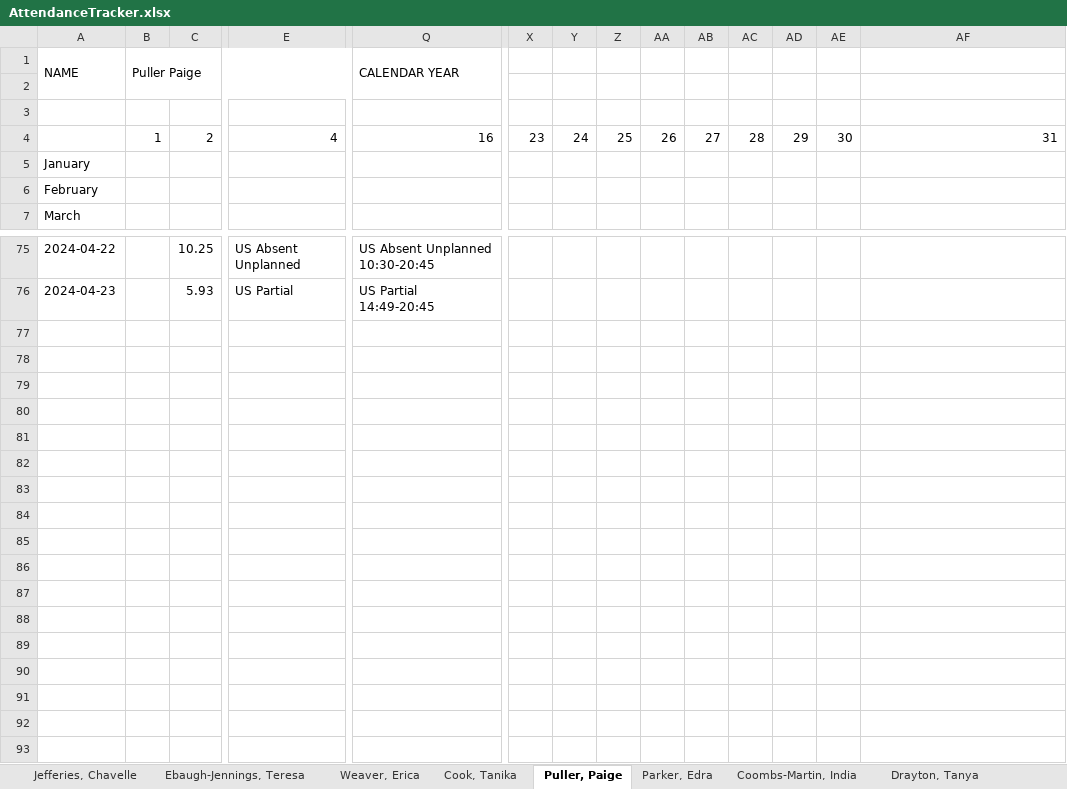
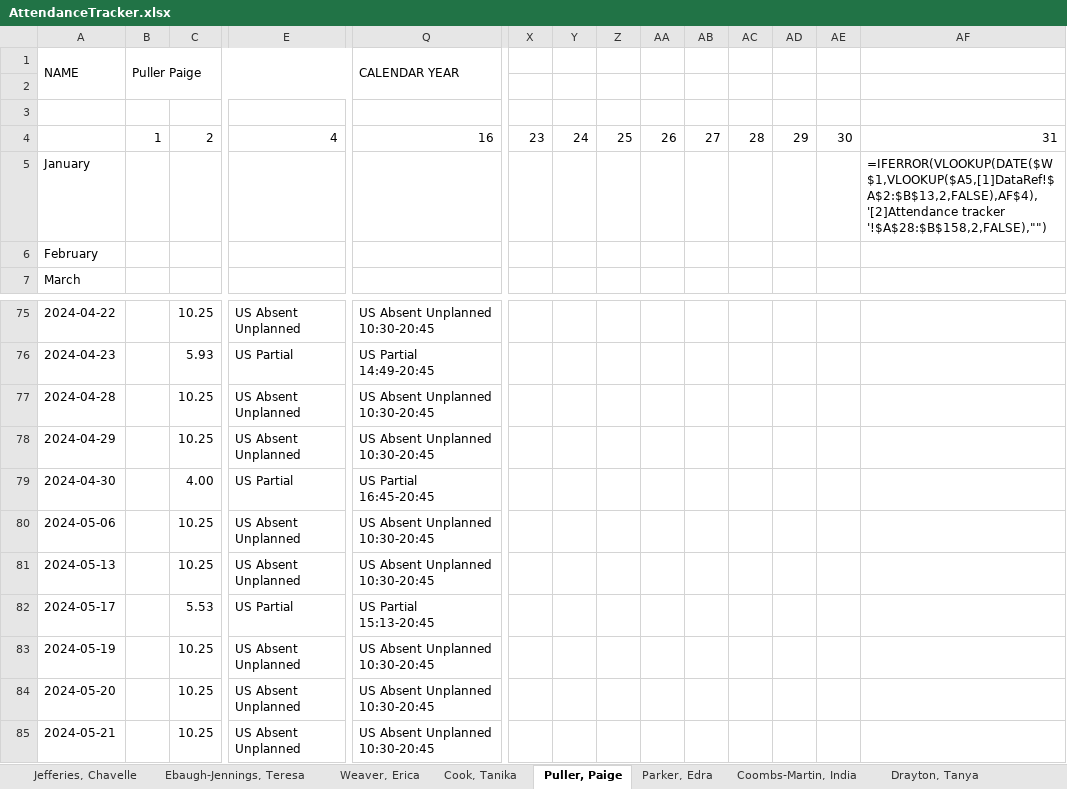
Before and after one commit to TimiMalomo/AttendanceTracker, an Excel workbook: AttendanceTracker.xlsx, sheet Puller, Paige, drawn as a sheet; only a part is shown, gaps mark what is left out; values as stored, in another font and other column widths than the file's, no cell formats; formulas without a stored value are shown as written; conditional formats not drawn; rows hold the shown columns only; the diff names each change by its address in the sheet, - before the commit and + after, or states it on an @@ line.

```diff
--- a/AttendanceTracker.xlsx (sheet Puller, Paige)
+++ b/AttendanceTracker.xlsx (sheet Puller, Paige)
-AF5: (empty)
+AF5: =IFERROR(VLOOKUP(DATE($W$1,VLOOKUP($A5,[1]DataRef!$A$2:$B$13,2,FALSE),AF$4),'[2]Attendance tracker '!$A$28:$B$158,2,FALSE),"")
+row 77: 2024-04-28 |  | 10.25 | US Absent Unplanned | US Absent Unplanned 10:30-20:45
+row 78: 2024-04-29 |  | 10.25 | US Absent Unplanned | US Absent Unplanned 10:30-20:45
+row 79: 2024-04-30 |  | 4.00 | US Partial | US Partial 16:45-20:45
+row 80: 2024-05-06 |  | 10.25 | US Absent Unplanned | US Absent Unplanned 10:30-20:45
+row 81: 2024-05-13 |  | 10.25 | US Absent Unplanned | US Absent Unplanned 10:30-20:45
+row 82: 2024-05-17 |  | 5.53 | US Partial | US Partial 15:13-20:45
+row 83: 2024-05-19 |  | 10.25 | US Absent Unplanned | US Absent Unplanned 10:30-20:45
+row 84: 2024-05-20 |  | 10.25 | US Absent Unplanned | US Absent Unplanned 10:30-20:45
+row 85: 2024-05-21 |  | 10.25 | US Absent Unplanned | US Absent Unplanned 10:30-20:45
```
Also changed, not shown: sheet Thompson, Dennis, sheet Weaver, Erica, sheet Template, sheet Pisieczko, Bettina, sheet Jefferies, Chavelle, sheet Parker, Edra, 5 more sheets, cell formats, attendancetracker_updated.xlsx, 2 other files.
